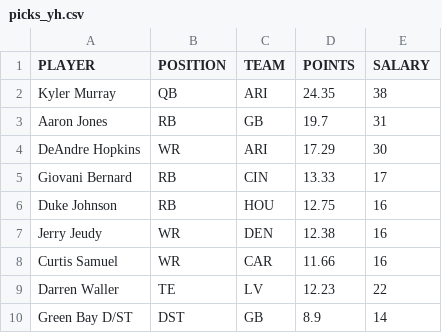
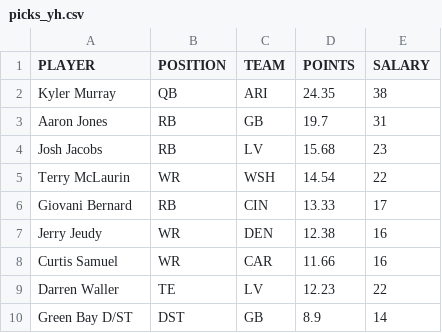
Before and after one commit to tomasokal/dfs, a CSV file: Output/picks_yh.csv, drawn as a sheet.

```diff
--- a/Output/picks_yh.csv
+++ b/Output/picks_yh.csv
@@ -3,5 +3,5 @@ Kyler Murray,QB,ARI,24.35,38
 Aaron Jones,RB,GB,19.7,31
-DeAndre Hopkins,WR,ARI,17.29,30
+Josh Jacobs,RB,LV,15.68,23
+Terry McLaurin,WR,WSH,14.54,22
 Giovani Bernard,RB,CIN,13.33,17
-Duke Johnson,RB,HOU,12.75,16
 Jerry Jeudy,WR,DEN,12.38,16
```
Also changed, not shown: Output/picks_dk.csv, Output/picks_fd.csv, 3 other files.
